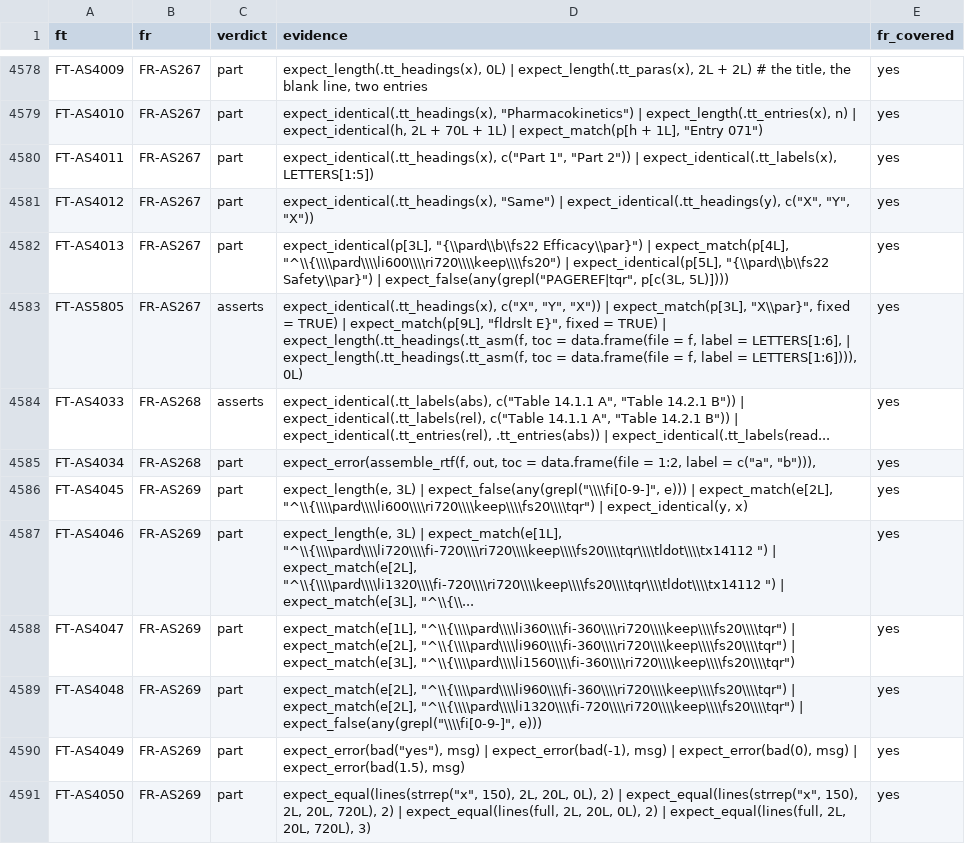
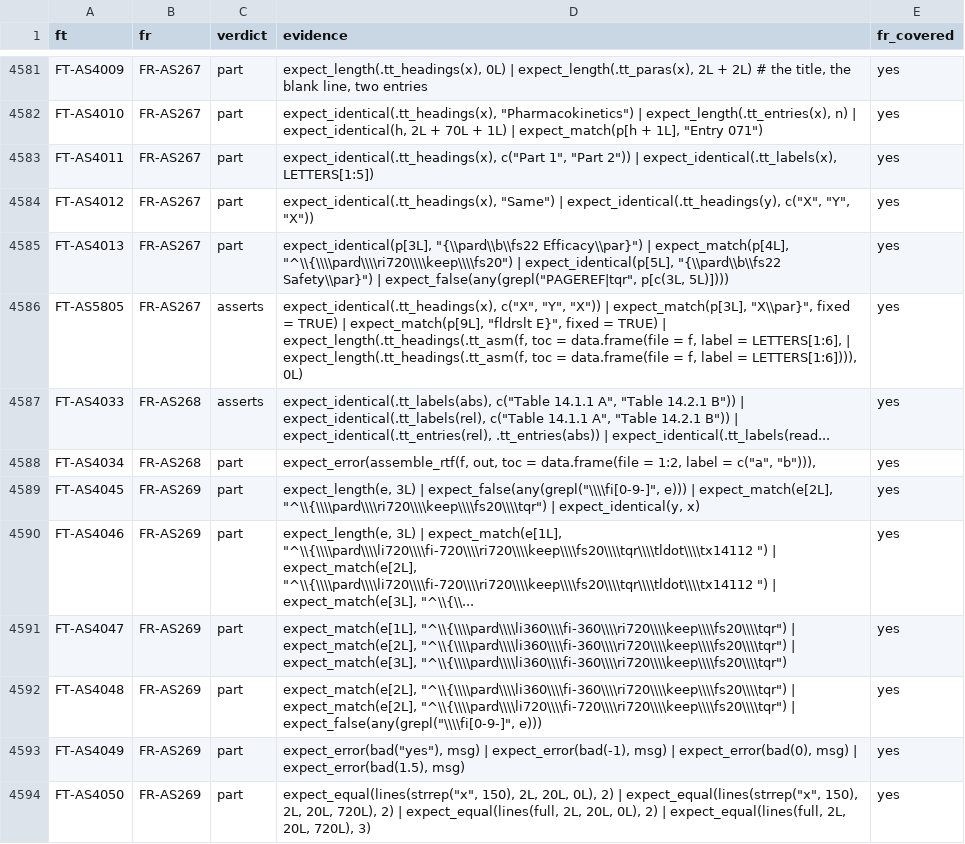
Before and after one commit to ichirio/rtfreporter, a CSV file: inst/validation/traceability_review.csv, drawn as a sheet; only a part is shown, gaps mark what is left out; the diff covers the shown part only.

```diff
--- a/inst/validation/traceability_review.csv
+++ b/inst/validation/traceability_review.csv
@@ -4581,3 +4584,3 @@
 "FT-AS4012","FR-AS267","part","expect_identical(.tt_headings(x), ""Same"") | expect_identical(.tt_headings(y), c(""X"", ""Y"", ""X""))","yes"
-"FT-AS4013","FR-AS267","part","expect_identical(p[3L], ""{\\pard\\b\\fs22 Efficacy\\par}"") | expect_match(p[4L], ""^\\{\\\\pard\\\\li600\\\\ri720\\\\keep\\\\fs20"") | expect_identical(p[5L], ""{\\pard\\b\\fs22 Safety\\par}"") | expect_false(any(grepl(""PAGEREF|tqr"", p[c(3L, 5L)])))","yes"
+"FT-AS4013","FR-AS267","part","expect_identical(p[3L], ""{\\pard\\b\\fs22 Efficacy\\par}"") | expect_match(p[4L], ""^\\{\\\\pard\\\\ri720\\\\keep\\\\fs20"") | expect_identical(p[5L], ""{\\pard\\b\\fs22 Safety\\par}"") | expect_false(any(grepl(""PAGEREF|tqr"", p[c(3L, 5L)])))","yes"
 "FT-AS5805","FR-AS267","asserts","expect_identical(.tt_headings(x), c(""X"", ""Y"", ""X"")) | expect_match(p[3L], ""X\\par}"", fixed = TRUE) | expect_match(p[9L], ""fldrslt E}"", fixed = TRUE) | expect_length(.tt_headings(.tt_asm(f, toc = data.frame(file = f, label = LETTERS[1:6], | expect_length(.tt_headings(.tt_asm(f, toc = data.frame(file = f, label = LETTERS[1:6]))), 0L)","yes"
@@ -4585,6 +4588,6 @@
 "FT-AS4034","FR-AS268","part","expect_error(assemble_rtf(f, out, toc = data.frame(file = 1:2, label = c(""a"", ""b""))),","yes"
-"FT-AS4045","FR-AS269","part","expect_length(e, 3L) | expect_false(any(grepl(""\\\\fi[0-9-]"", e))) | expect_match(e[2L], ""^\\{\\\\pard\\\\li600\\\\ri720\\\\keep\\\\fs20\\\\tqr"") | expect_identical(y, x)","yes"
-"FT-AS4046","FR-AS269","part","expect_length(e, 3L) | expect_match(e[1L], ""^\\{\\\\pard\\\\li720\\\\fi-720\\\\ri720\\\\keep\\\\fs20\\\\tqr\\\\tldot\\\\tx14112 "") | expect_match(e[2L], ""^\\{\\\\pard\\\\li1320\\\\fi-720\\\\ri720\\\\keep\\\\fs20\\\\tqr\\\\tldot\\\\tx14112 "") | expect_match(e[3L], ""^\\{\\...","yes"
-"FT-AS4047","FR-AS269","part","expect_match(e[1L], ""^\\{\\\\pard\\\\li360\\\\fi-360\\\\ri720\\\\keep\\\\fs20\\\\tqr"") | expect_match(e[2L], ""^\\{\\\\pard\\\\li960\\\\fi-360\\\\ri720\\\\keep\\\\fs20\\\\tqr"") | expect_match(e[3L], ""^\\{\\\\pard\\\\li1560\\\\fi-360\\\\ri720\\\\keep\\\\fs20\\\\tqr"")","yes"
-"FT-AS4048","FR-AS269","part","expect_match(e[2L], ""^\\{\\\\pard\\\\li960\\\\fi-360\\\\ri720\\\\keep\\\\fs20\\\\tqr"") | expect_match(e[2L], ""^\\{\\\\pard\\\\li1320\\\\fi-720\\\\ri720\\\\keep\\\\fs20\\\\tqr"") | expect_false(any(grepl(""\\\\fi[0-9-]"", e)))","yes"
+"FT-AS4045","FR-AS269","part","expect_length(e, 3L) | expect_false(any(grepl(""\\\\fi[0-9-]"", e))) | expect_match(e[2L], ""^\\{\\\\pard\\\\ri720\\\\keep\\\\fs20\\\\tqr"") | expect_identical(y, x)","yes"
+"FT-AS4046","FR-AS269","part","expect_length(e, 3L) | expect_match(e[1L], ""^\\{\\\\pard\\\\li720\\\\fi-720\\\\ri720\\\\keep\\\\fs20\\\\tqr\\\\tldot\\\\tx14112 "") | expect_match(e[2L], ""^\\{\\\\pard\\\\li720\\\\fi-720\\\\ri720\\\\keep\\\\fs20\\\\tqr\\\\tldot\\\\tx14112 "") | expect_match(e[3L], ""^\\{\\...","yes"
+"FT-AS4047","FR-AS269","part","expect_match(e[1L], ""^\\{\\\\pard\\\\li360\\\\fi-360\\\\ri720\\\\keep\\\\fs20\\\\tqr"") | expect_match(e[2L], ""^\\{\\\\pard\\\\li360\\\\fi-360\\\\ri720\\\\keep\\\\fs20\\\\tqr"") | expect_match(e[3L], ""^\\{\\\\pard\\\\li360\\\\fi-360\\\\ri720\\\\keep\\\\fs20\\\\tqr"")","yes"
+"FT-AS4048","FR-AS269","part","expect_match(e[2L], ""^\\{\\\\pard\\\\li360\\\\fi-360\\\\ri720\\\\keep\\\\fs20\\\\tqr"") | expect_match(e[2L], ""^\\{\\\\pard\\\\li720\\\\fi-720\\\\ri720\\\\keep\\\\fs20\\\\tqr"") | expect_false(any(grepl(""\\\\fi[0-9-]"", e)))","yes"
 "FT-AS4049","FR-AS269","part","expect_error(bad(""yes""), msg) | expect_error(bad(-1), msg) | expect_error(bad(0), msg) | expect_error(bad(1.5), msg)","yes"
```
Also changed, not shown: 5 added rows and 24 edited cells elsewhere in this file, inst/validation/reference_review.csv, inst/validation/requirements.csv, 23 other files.
